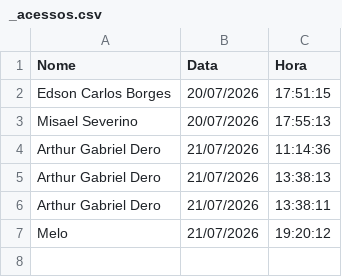
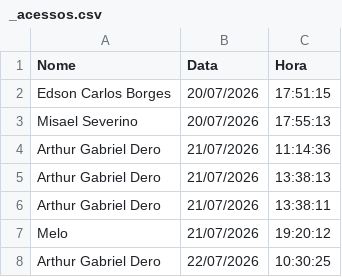
Before and after one commit to lucasmelonasato-ship-it/selgron-score, a CSV file: dados/_acessos.csv, drawn as a sheet; the diff names each change by its address in the sheet, - before the commit and + after, or states it on an @@ line.

Commit message:
log acesso 2026-07-22 10:30:25

```diff
--- a/dados/_acessos.csv
+++ b/dados/_acessos.csv
+row 8: Arthur Gabriel Dero | 22/07/2026 | 10:30:25
```
